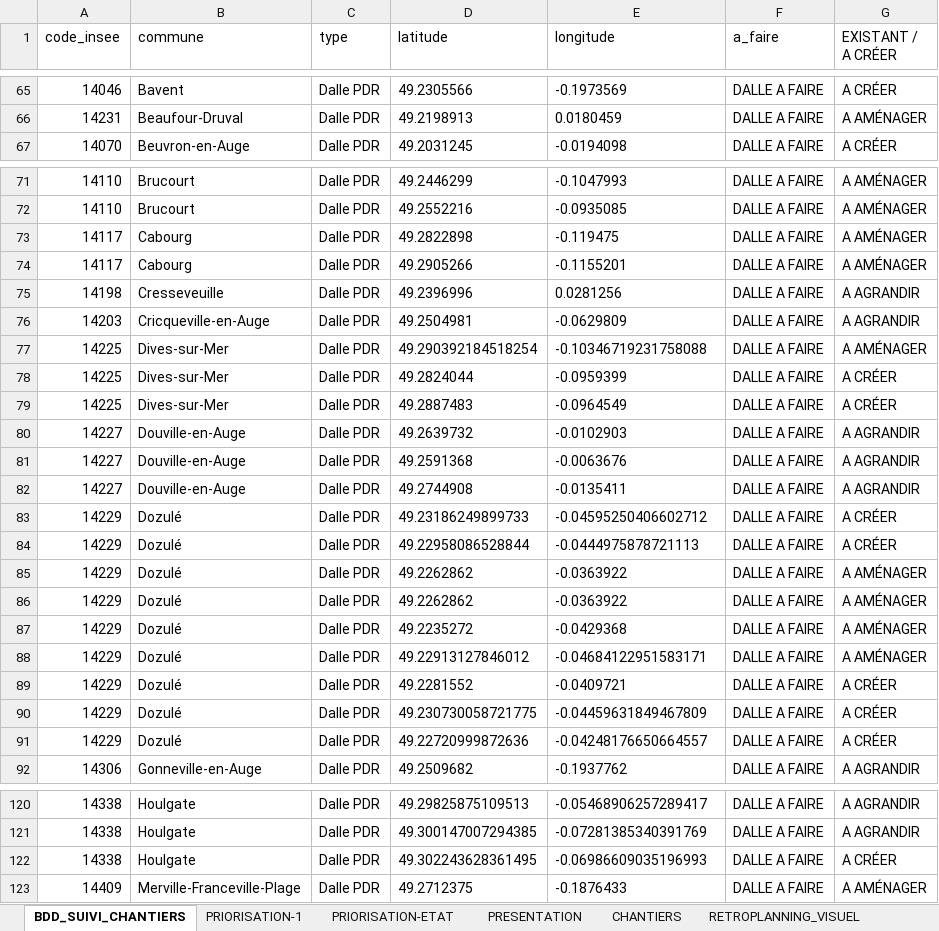
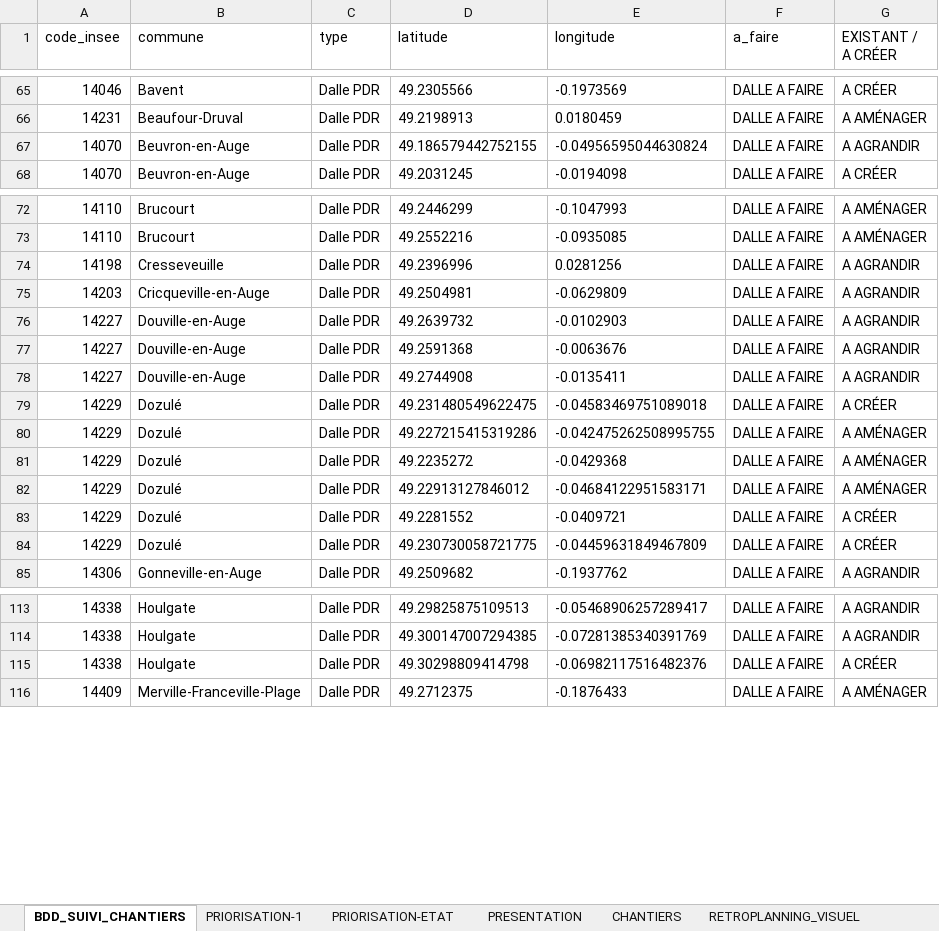
Before and after one commit to ncpa-dechets/suivi-chantiers, an Excel workbook: DT-DICT-DALLES_BETON_avec_RETROPLANNING.xlsx, sheet BDD_SUIVI_CHANTIERS, drawn as a sheet; only a part is shown, gaps mark what is left out; values as stored, in another font and other column widths than the file's, no borders; table styles not drawn; removed rows and columns are numbered as before the commit, all else as after; the diff names each change by its address in the sheet, - before the commit and + after, or states it on an @@ line.

Commit message:
Update DT-DICT-DALLES_BETON_avec_RETROPLANNING.xlsx

```diff
--- a/DT-DICT-DALLES_BETON_avec_RETROPLANNING.xlsx (sheet BDD_SUIVI_CHANTIERS)
+++ b/DT-DICT-DALLES_BETON_avec_RETROPLANNING.xlsx (sheet BDD_SUIVI_CHANTIERS)
+row 67: 14070 | Beuvron-en-Auge | Dalle PDR | 49.186579442752155 | -0.04956595044630824 | DALLE A FAIRE | A AGRANDIR
-row 73: 14117 | Cabourg | Dalle PDR | 49.2822898 | -0.119475 | DALLE A FAIRE | A AMÉNAGER
-row 74: 14117 | Cabourg | Dalle PDR | 49.2905266 | -0.1155201 | DALLE A FAIRE | A AMÉNAGER
-row 77: 14225 | Dives-sur-Mer | Dalle PDR | 49.290392184518254 | -0.10346719231758088 | DALLE A FAIRE | A AMÉNAGER
-row 78: 14225 | Dives-sur-Mer | Dalle PDR | 49.2824044 | -0.0959399 | DALLE A FAIRE | A CRÉER
-row 79: 14225 | Dives-sur-Mer | Dalle PDR | 49.2887483 | -0.0964549 | DALLE A FAIRE | A CRÉER
-D79 (latitude): 49.23186249899733
+D79 (latitude): 49.231480549622475
-E79 (longitude): -0.04595250406602712
+E79 (longitude): -0.04583469751089018
-row 84: 14229 | Dozulé | Dalle PDR | 49.22958086528844 | -0.0444975878721113 | DALLE A FAIRE | A CRÉER
-D80 (latitude): 49.2262862
+D80 (latitude): 49.227215415319286
-E80 (longitude): -0.0363922
+E80 (longitude): -0.042475262508995755
-row 86: 14229 | Dozulé | Dalle PDR | 49.2262862 | -0.0363922 | DALLE A FAIRE | A AMÉNAGER
-row 91: 14229 | Dozulé | Dalle PDR | 49.22720999872636 | -0.04248176650664557 | DALLE A FAIRE | A CRÉER
-D115 (latitude): 49.302243628361495
+D115 (latitude): 49.30298809414798
-E115 (longitude): -0.06986609035196993
+E115 (longitude): -0.06982117516482376
```
Also changed, not shown: sheet PRIORISATION-ETAT, sheet PRESENTATION, sheet PRIORISATION-1, sheet RETROPLANNING, formulas that keep their value, charts or pictures.
